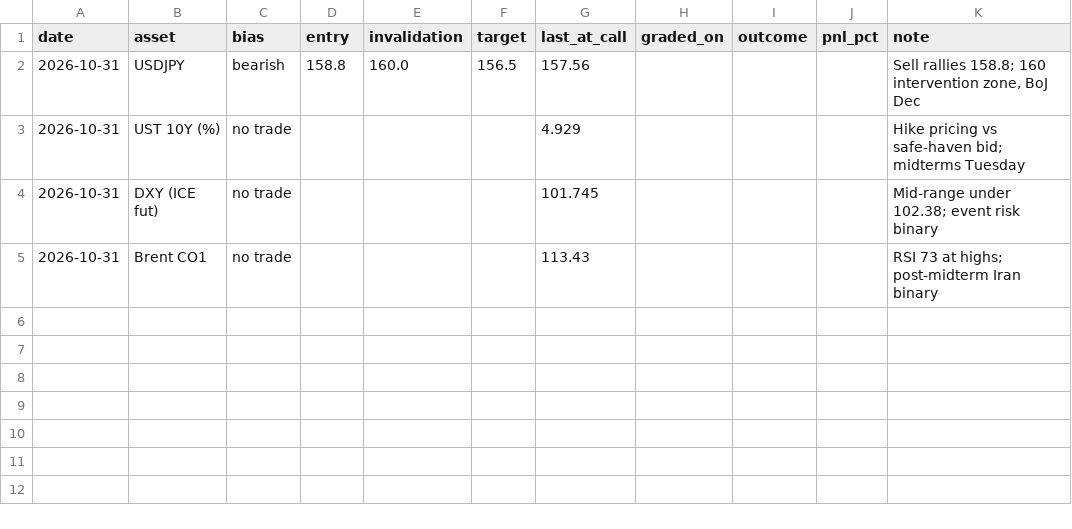
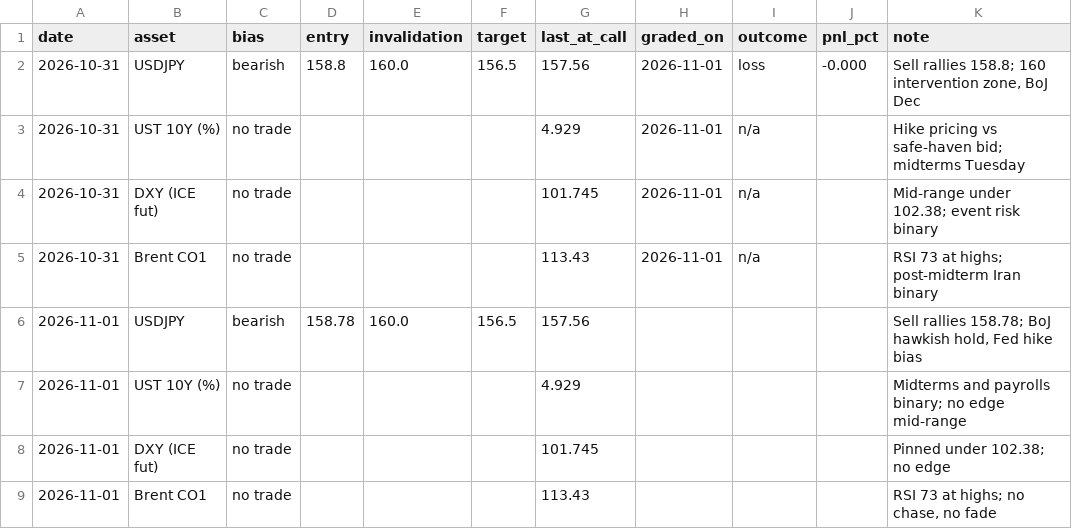
Before and after one commit to patsrivanich123/Trading-outputs, a CSV file: journal/calls.csv, drawn as a sheet.

```diff
--- a/journal/calls.csv
+++ b/journal/calls.csv
@@ -1,5 +1,9 @@
 date,asset,bias,entry,invalidation,target,last_at_call,graded_on,outcome,pnl_pct,note
-2026-10-31,USDJPY,bearish,158.8,160.0,156.5,157.56,,,,"Sell rallies 158.8; 160 intervention zone, BoJ Dec"
-2026-10-31,UST 10Y (%),no trade,,,,4.929,,,,Hike pricing vs safe-haven bid; midterms Tuesday
-2026-10-31,DXY (ICE fut),no trade,,,,101.745,,,,Mid-range under 102.38; event risk binary
-2026-10-31,Brent CO1,no trade,,,,113.43,,,,RSI 73 at highs; post-midterm Iran binary
+2026-10-31,USDJPY,bearish,158.8,160.0,156.5,157.56,2026-11-01,loss,-0.000,"Sell rallies 158.8; 160 intervention zone, BoJ Dec"
+2026-10-31,UST 10Y (%),no trade,,,,4.929,2026-11-01,n/a,,Hike pricing vs safe-haven bid; midterms Tuesday
+2026-10-31,DXY (ICE fut),no trade,,,,101.745,2026-11-01,n/a,,Mid-range under 102.38; event risk binary
+2026-10-31,Brent CO1,no trade,,,,113.43,2026-11-01,n/a,,RSI 73 at highs; post-midterm Iran binary
+2026-11-01,USDJPY,bearish,158.78,160.0,156.5,157.56,,,,"Sell rallies 158.78; BoJ hawkish hold, Fed hike bias"
+2026-11-01,UST 10Y (%),no trade,,,,4.929,,,,Midterms and payrolls binary; no edge mid-range
+2026-11-01,DXY (ICE fut),no trade,,,,101.745,,,,Pinned under 102.38; no edge
+2026-11-01,Brent CO1,no trade,,,,113.43,,,,"RSI 73 at highs; no chase, no fade"
```
Also changed, not shown: 11 other files.
